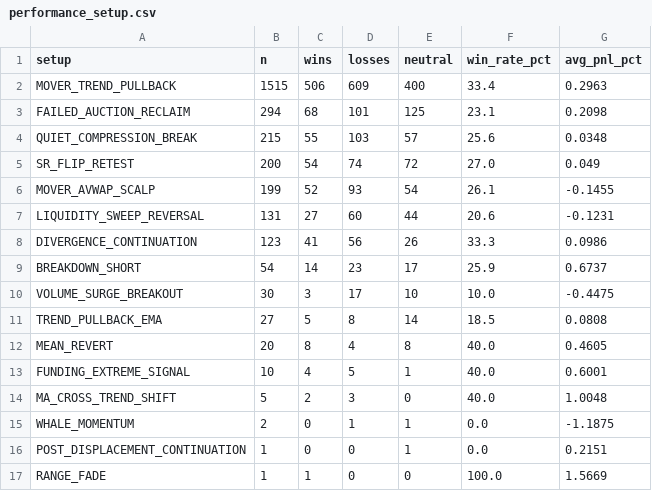
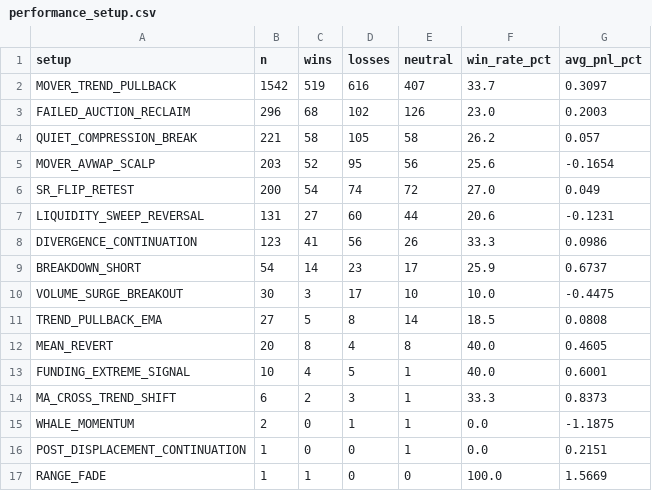
Before and after one commit to mkmk749278/360-v2, a CSV file: monitor/report/analysis/performance_setup.csv, drawn as a sheet.

```diff
--- a/monitor/report/analysis/performance_setup.csv
+++ b/monitor/report/analysis/performance_setup.csv
@@ -1,7 +1,7 @@
 setup,n,wins,losses,neutral,win_rate_pct,avg_pnl_pct
-MOVER_TREND_PULLBACK,1515,506,609,400,33.4,0.2963
-FAILED_AUCTION_RECLAIM,294,68,101,125,23.1,0.2098
-QUIET_COMPRESSION_BREAK,215,55,103,57,25.6,0.0348
+MOVER_TREND_PULLBACK,1542,519,616,407,33.7,0.3097
+FAILED_AUCTION_RECLAIM,296,68,102,126,23.0,0.2003
+QUIET_COMPRESSION_BREAK,221,58,105,58,26.2,0.057
+MOVER_AVWAP_SCALP,203,52,95,56,25.6,-0.1654
 SR_FLIP_RETEST,200,54,74,72,27.0,0.049
-MOVER_AVWAP_SCALP,199,52,93,54,26.1,-0.1455
 LIQUIDITY_SWEEP_REVERSAL,131,27,60,44,20.6,-0.1231
@@ -13,3 +13,3 @@ MEAN_REVERT,20,8,4,8,40.0,0.4605
 FUNDING_EXTREME_SIGNAL,10,4,5,1,40.0,0.6001
-MA_CROSS_TREND_SHIFT,5,2,3,0,40.0,1.0048
+MA_CROSS_TREND_SHIFT,6,2,3,1,33.3,0.8373
 WHALE_MOMENTUM,2,0,1,1,0.0,-1.1875
```
Also changed, not shown: 11 other files.
